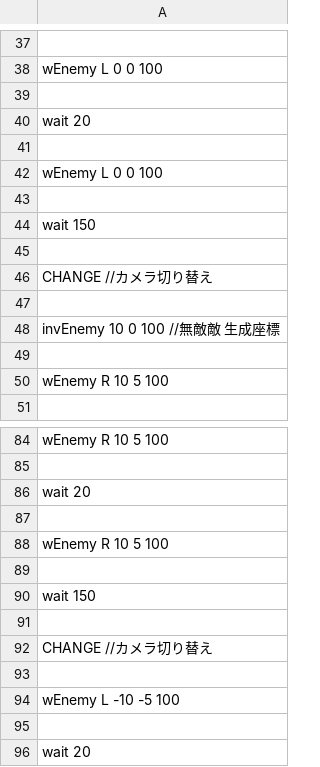
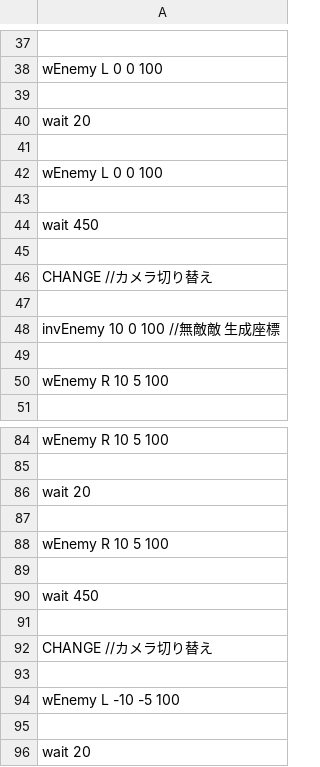
Before and after one commit to IguchiShunpei/MyGame, a CSV file: Resources/csv/enemyPop.csv, drawn as a sheet; only a part is shown, gaps mark what is left out.

```diff
--- a/Resources/csv/enemyPop.csv
+++ b/Resources/csv/enemyPop.csv
@@ -43,3 +43,3 @@ wEnemy L 0 0 100
 
-wait 150
+wait 450
 
@@ -89,3 +89,3 @@ wEnemy R 10 5 100
 
-wait 150
+wait 450
 
```
Also changed, not shown: 16 other files.
